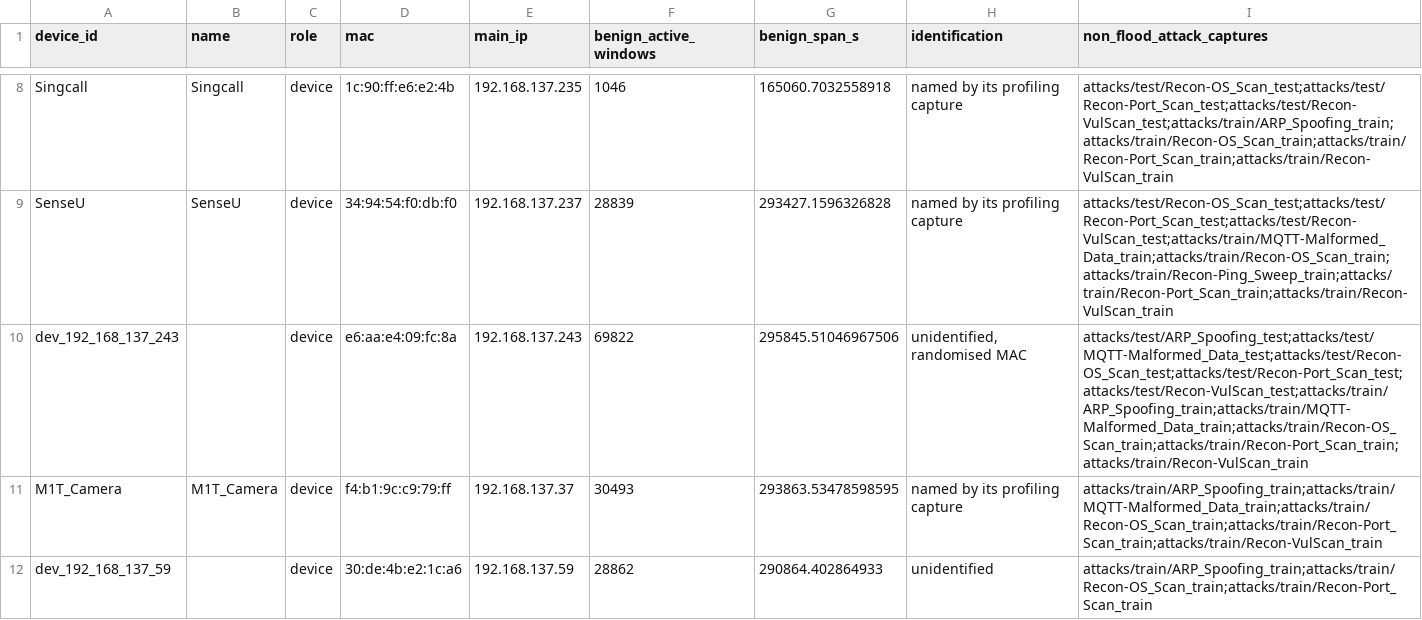
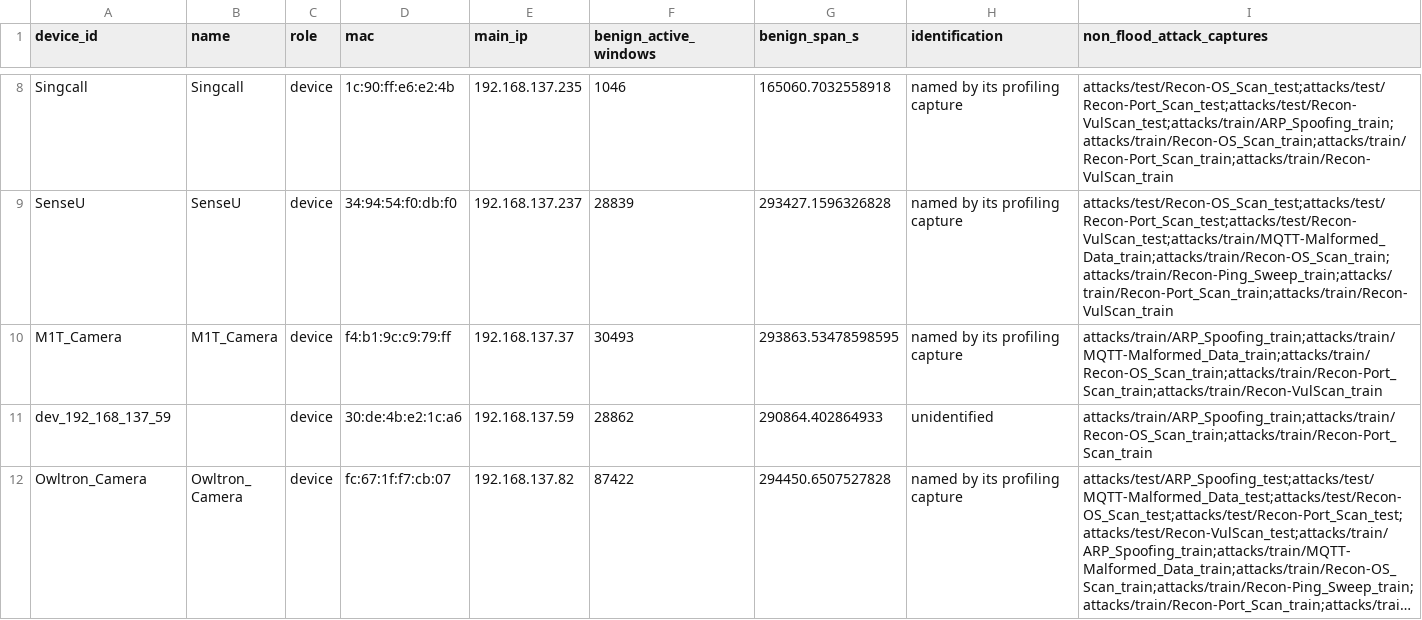
Before and after one commit to iomt-open-set-feature-selection/iomt-open-set-feature-selection, a CSV file: results/handoff/A1_devices.csv, drawn as a sheet; only a part is shown, gaps mark what is left out; the shorter side is filled out with more unchanged rows; long unchanged cells end in ….

```diff
--- a/results/handoff/A1_devices.csv
+++ b/results/handoff/A1_devices.csv
@@ -9,3 +9,2 @@ Singcall,Singcall,device,1c:90:ff:e6:e2:4b,192.168.137.235,1046,165060.703255891
 SenseU,SenseU,device,34:94:54:f0:db:f0,192.168.137.237,28839,293427.1596326828,named by its profiling capture,attacks/test/Recon-OS_Scan_test;attacks/test/Recon-Port_Scan_test;attacks/test/Recon-VulScan_test;attacks/train/MQTT-Malformed_Data_train;attacks/train/Recon-OS_Scan_train;attacks/train/Recon-Ping_Sweep_train;attacks/train/Recon-Port_Scan_train;attacks/train/Recon-VulScan_train
-dev_192_168_137_243,,device,e6:aa:e4:09:fc:8a,192.168.137.243,69822,295845.51046967506,"unidentified, randomised MAC",attacks/test/ARP_Spoofing_test;attacks/test/MQTT-Malformed_Data_test;attacks/test/Recon-OS_Scan_test;attacks/test/Recon-Port_Scan_test;attacks/test/Recon-VulScan_test;attacks/train/ARP_Spoofing_train;attacks/train/MQTT-Malformed_Data_train;attacks/train/Recon-OS_Scan_train;attacks/train/Recon-Port_Scan_train;attacks/train/Recon-VulScan_train
 M1T_Camera,M1T_Camera,device,f4:b1:9c:c9:79:ff,192.168.137.37,30493,293863.53478598595,named by its profiling capture,attacks/train/ARP_Spoofing_train;attacks/train/MQTT-Malformed_Data_train;attacks/train/Recon-OS_Scan_train;attacks/train/Recon-Port_Scan_train;attacks/train/Recon-VulScan_train
```
Also changed, not shown: results/aggregated/run_length.csv, results/handoff/A1_attack_classes.csv, 12 other files.
